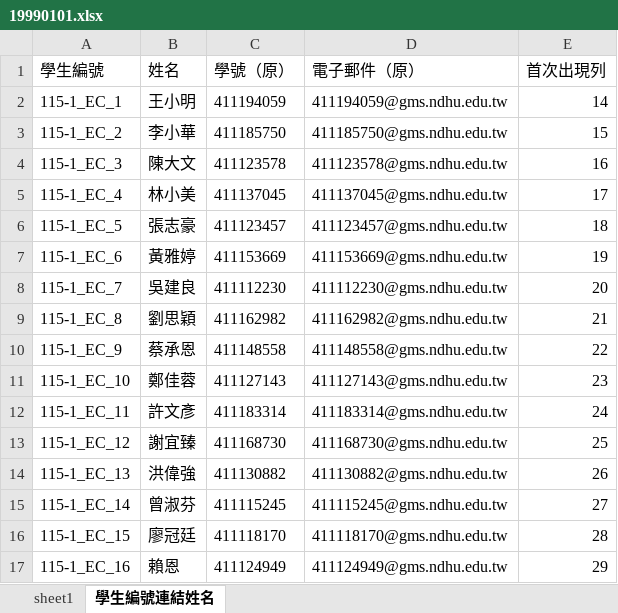
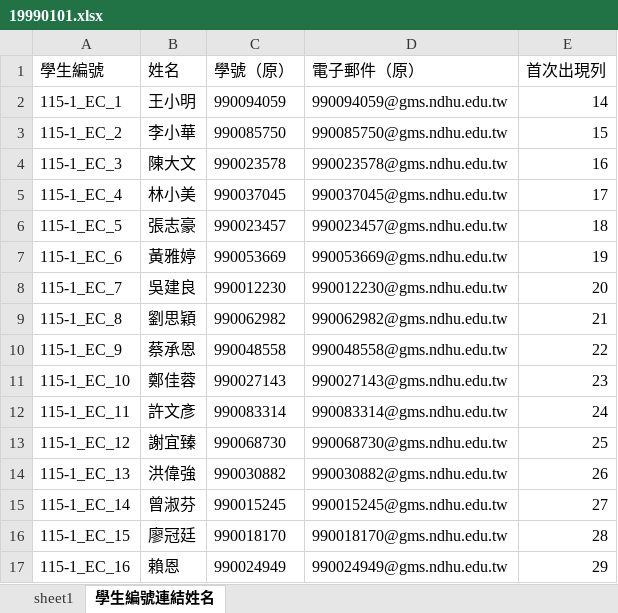
Before and after one commit to rlirdo/fc-desktop-apps, an Excel workbook: apps/homework-wordcloud/sample_input/19990101.xlsx, sheet 學生編號連結姓名, drawn as a sheet; only a part is shown; values as stored, in another font and other column widths than the file's, no borders; the diff covers the shown part only; the diff names each change by its address in the sheet, - before the commit and + after, or states it on an @@ line.

```diff
--- a/apps/homework-wordcloud/sample_input/19990101.xlsx (sheet 學生編號連結姓名)
+++ b/apps/homework-wordcloud/sample_input/19990101.xlsx (sheet 學生編號連結姓名)
-C2 (學號（原）): 411194059
+C2 (學號（原）): 990094059
-D2 (電子郵件（原）): 411194059@gms.ndhu.edu.tw
+D2 (電子郵件（原）): 990094059@gms.ndhu.edu.tw
-C3 (學號（原）): 411185750
+C3 (學號（原）): 990085750
-D3 (電子郵件（原）): 411185750@gms.ndhu.edu.tw
+D3 (電子郵件（原）): 990085750@gms.ndhu.edu.tw
-C4 (學號（原）): 411123578
+C4 (學號（原）): 990023578
-D4 (電子郵件（原）): 411123578@gms.ndhu.edu.tw
+D4 (電子郵件（原）): 990023578@gms.ndhu.edu.tw
-C5 (學號（原）): 411137045
+C5 (學號（原）): 990037045
-D5 (電子郵件（原）): 411137045@gms.ndhu.edu.tw
+D5 (電子郵件（原）): 990037045@gms.ndhu.edu.tw
-C6 (學號（原）): 411123457
+C6 (學號（原）): 990023457
-D6 (電子郵件（原）): 411123457@gms.ndhu.edu.tw
+D6 (電子郵件（原）): 990023457@gms.ndhu.edu.tw
-C7 (學號（原）): 411153669
+C7 (學號（原）): 990053669
-D7 (電子郵件（原）): 411153669@gms.ndhu.edu.tw
+D7 (電子郵件（原）): 990053669@gms.ndhu.edu.tw
-C8 (學號（原）): 411112230
+C8 (學號（原）): 990012230
-D8 (電子郵件（原）): 411112230@gms.ndhu.edu.tw
+D8 (電子郵件（原）): 990012230@gms.ndhu.edu.tw
-C9 (學號（原）): 411162982
+C9 (學號（原）): 990062982
-D9 (電子郵件（原）): 411162982@gms.ndhu.edu.tw
+D9 (電子郵件（原）): 990062982@gms.ndhu.edu.tw
-C10 (學號（原）): 411148558
+C10 (學號（原）): 990048558
-D10 (電子郵件（原）): 411148558@gms.ndhu.edu.tw
+D10 (電子郵件（原）): 990048558@gms.ndhu.edu.tw
-C11 (學號（原）): 411127143
+C11 (學號（原）): 990027143
-D11 (電子郵件（原）): 411127143@gms.ndhu.edu.tw
+D11 (電子郵件（原）): 990027143@gms.ndhu.edu.tw
-C12 (學號（原）): 411183314
+C12 (學號（原）): 990083314
-D12 (電子郵件（原）): 411183314@gms.ndhu.edu.tw
+D12 (電子郵件（原）): 990083314@gms.ndhu.edu.tw
-C13 (學號（原）): 411168730
+C13 (學號（原）): 990068730
-D13 (電子郵件（原）): 411168730@gms.ndhu.edu.tw
+D13 (電子郵件（原）): 990068730@gms.ndhu.edu.tw
-C14 (學號（原）): 411130882
+C14 (學號（原）): 990030882
-D14 (電子郵件（原）): 411130882@gms.ndhu.edu.tw
+D14 (電子郵件（原）): 990030882@gms.ndhu.edu.tw
-C15 (學號（原）): 411115245
+C15 (學號（原）): 990015245
-D15 (電子郵件（原）): 411115245@gms.ndhu.edu.tw
+D15 (電子郵件（原）): 990015245@gms.ndhu.edu.tw
-C16 (學號（原）): 411118170
+C16 (學號（原）): 990018170
-D16 (電子郵件（原）): 411118170@gms.ndhu.edu.tw
+D16 (電子郵件（原）): 990018170@gms.ndhu.edu.tw
-C17 (學號（原）): 411124949
+C17 (學號（原）): 990024949
-D17 (電子郵件（原）): 411124949@gms.ndhu.edu.tw
+D17 (電子郵件（原）): 990024949@gms.ndhu.edu.tw
```
Also changed, not shown: 12 edited cells elsewhere in this sheet, apps/homework-wordcloud/sample_input/19990102.xlsx, apps/homework-wordcloud/sample_input/19990103.xlsx, 1 other file.
